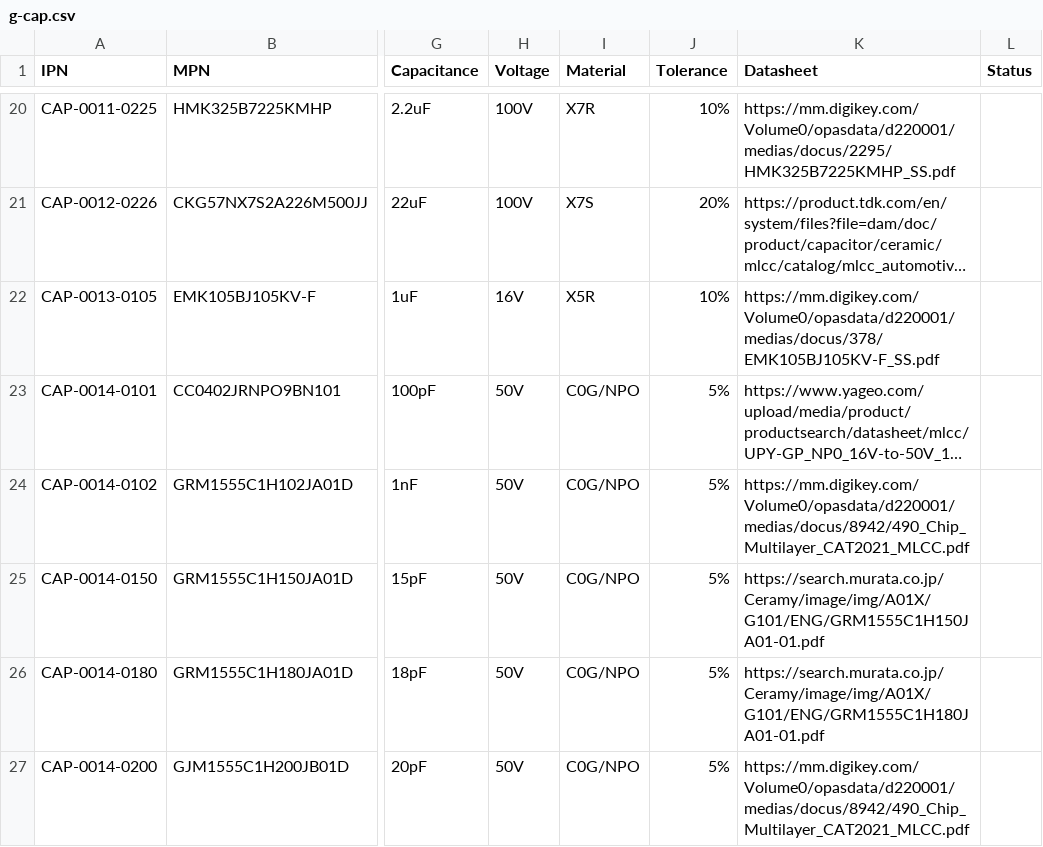
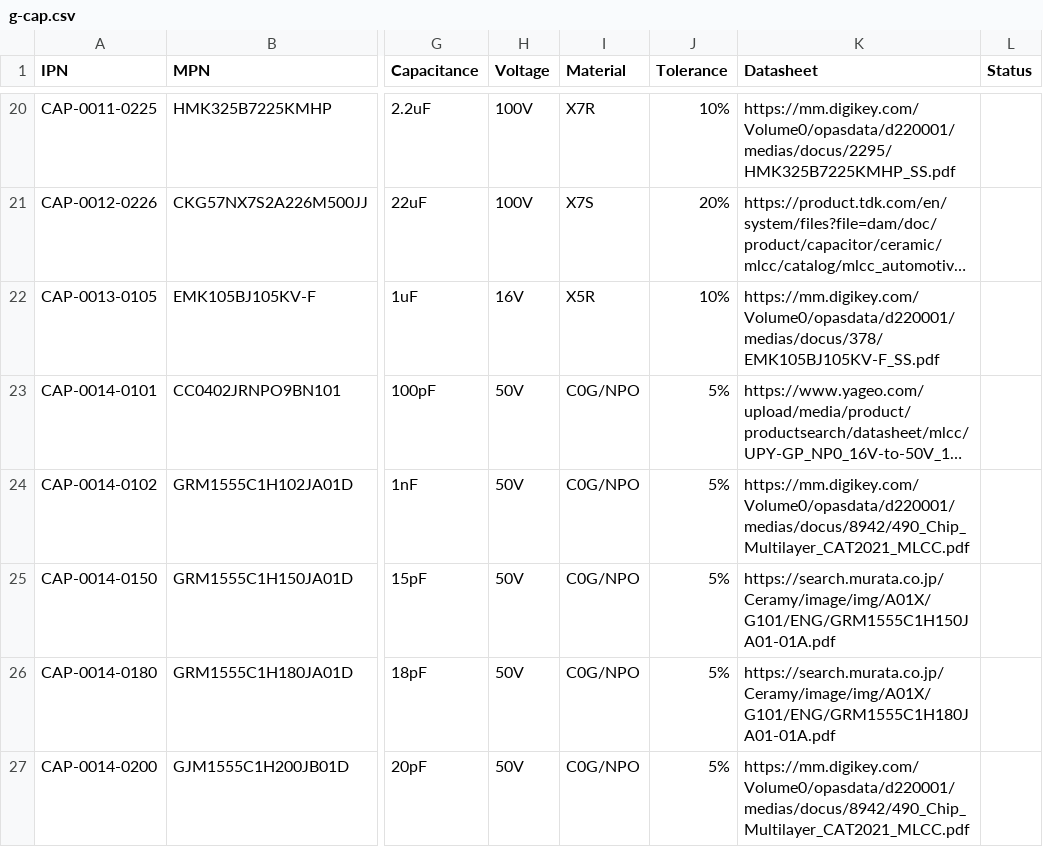
Before and after one commit to git-plm/parts, a CSV file: database/g-cap.csv, drawn as a sheet; only a part is shown, gaps mark what is left out; long unchanged cells end in …; the diff covers the shown part only; the diff names each change by its address in the sheet, - before the commit and + after, or states it on an @@ line.

```diff
--- a/database/g-cap.csv
+++ b/database/g-cap.csv
-K25 (Datasheet): https://search.murata.co.jp/Ceramy/image/img/A01X/G101/ENG/GRM1555C1H150JA01-01.pdf
+K25 (Datasheet): https://search.murata.co.jp/Ceramy/image/img/A01X/G101/ENG/GRM1555C1H150JA01-01A.pdf
-K26 (Datasheet): https://search.murata.co.jp/Ceramy/image/img/A01X/G101/ENG/GRM1555C1H180JA01-01.pdf
+K26 (Datasheet): https://search.murata.co.jp/Ceramy/image/img/A01X/G101/ENG/GRM1555C1H180JA01-01A.pdf
```
Also changed, not shown: 7 edited cells elsewhere in this file.
